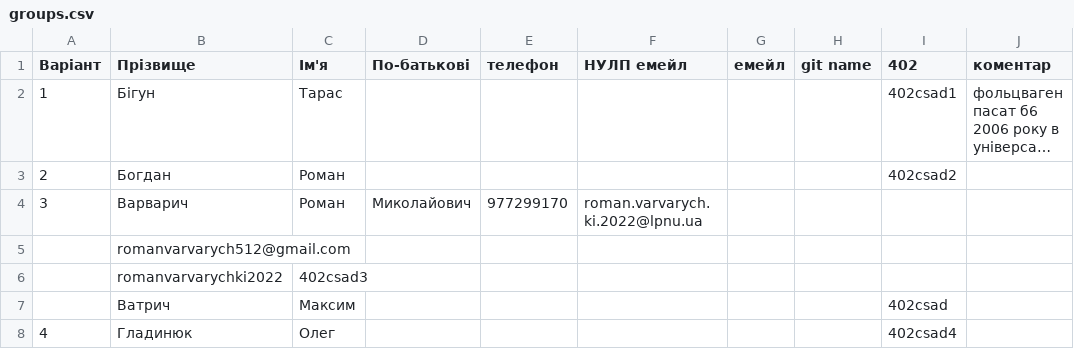
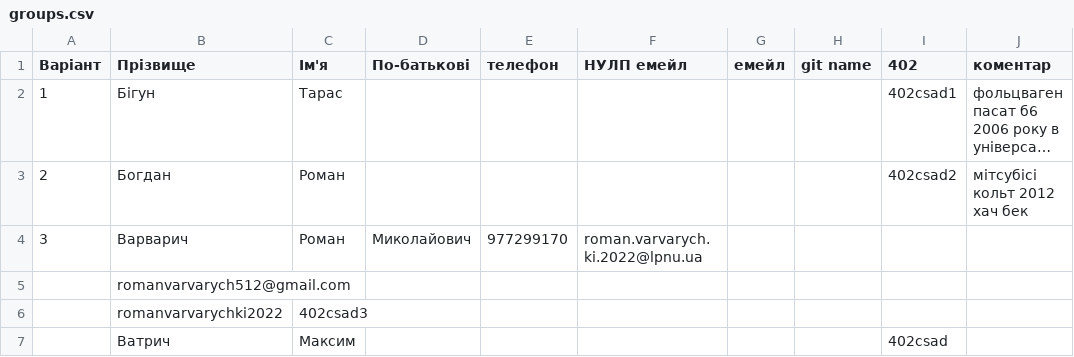
Before and after one commit to viktorlevytskyiki2022/csad-task1, a CSV file: input/groups.csv, drawn as a sheet; only a part is shown; the shorter side is filled out with more unchanged rows; long unchanged cells end in …; the diff names each change by its address in the sheet, - before the commit and + after, or states it on an @@ line.

Commit message:
Update input/groups.csv via Apps Script

```diff
--- a/input/groups.csv
+++ b/input/groups.csv
-J3 (коментар): (empty)
+J3 (коментар): мітсубісі кольт 2012 хач бек
```
